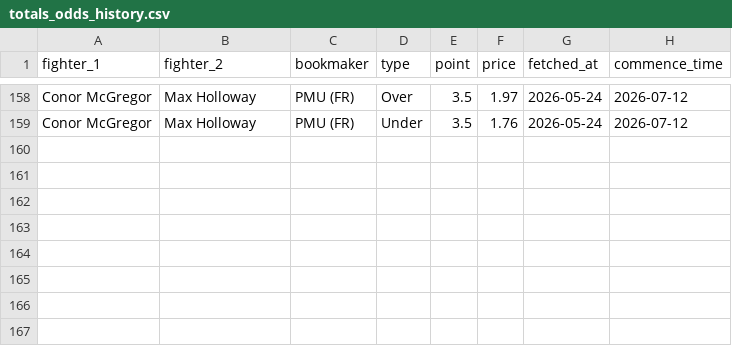
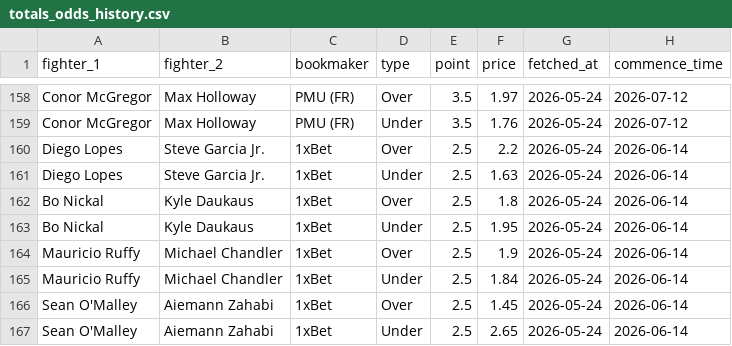
Before and after one commit to pelicanprinting-coder/ufc-predictor, a CSV file: totals_odds_history.csv, drawn as a sheet; only a part is shown, gaps mark what is left out.

Commit message:
Update totals odds 2026-05-24

```diff
--- a/totals_odds_history.csv
+++ b/totals_odds_history.csv
@@ -159 +159,9 @@ Conor McGregor,Max Holloway,PMU (FR),Over,3.5,1.97,2026-05-24,2026-07-12
 Conor McGregor,Max Holloway,PMU (FR),Under,3.5,1.76,2026-05-24,2026-07-12
+Diego Lopes,Steve Garcia Jr.,1xBet,Over,2.5,2.2,2026-05-24,2026-06-14
+Diego Lopes,Steve Garcia Jr.,1xBet,Under,2.5,1.63,2026-05-24,2026-06-14
+Bo Nickal,Kyle Daukaus,1xBet,Over,2.5,1.8,2026-05-24,2026-06-14
+Bo Nickal,Kyle Daukaus,1xBet,Under,2.5,1.95,2026-05-24,2026-06-14
+Mauricio Ruffy,Michael Chandler,1xBet,Over,2.5,1.9,2026-05-24,2026-06-14
+Mauricio Ruffy,Michael Chandler,1xBet,Under,2.5,1.84,2026-05-24,2026-06-14
+Sean O'Malley,Aiemann Zahabi,1xBet,Over,2.5,1.45,2026-05-24,2026-06-14
+Sean O'Malley,Aiemann Zahabi,1xBet,Under,2.5,2.65,2026-05-24,2026-06-14
```
